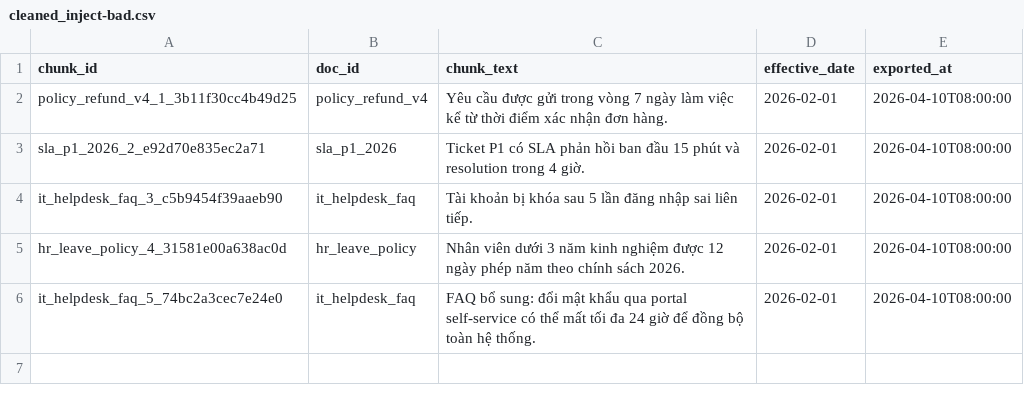
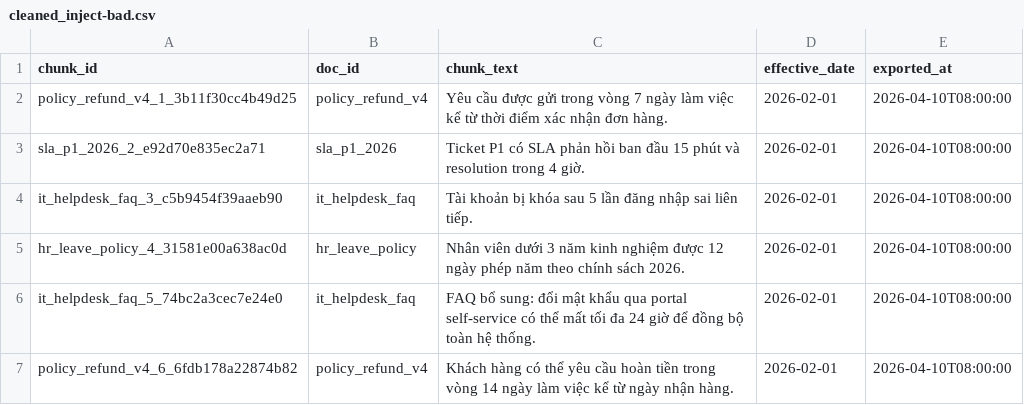
Before and after one commit to NGUYENNANGANH/Lecture-Day-08-09-10, a CSV file: day10/lab/artifacts/cleaned/cleaned_inject-bad.csv, drawn as a sheet; the diff names each change by its address in the sheet, - before the commit and + after, or states it on an @@ line.

Commit message:
update artifact logs, manifests, and evaluation files while cleaning up obsolete run records

```diff
--- a/day10/lab/artifacts/cleaned/cleaned_inject-bad.csv
+++ b/day10/lab/artifacts/cleaned/cleaned_inject-bad.csv
+row 7: policy_refund_v4_6_6fdb178a22874b82 | policy_refund_v4 | Khách hàng có thể yêu cầu hoàn tiền trong vòng 14 ngày làm việc kể từ ngày nhận hàng. | 2026-02-01 | 2026-04-10T08:00:00
```
Also changed, not shown: day10/lab/artifacts/quarantine/quarantine_inject-bad.csv, 25 other files.
